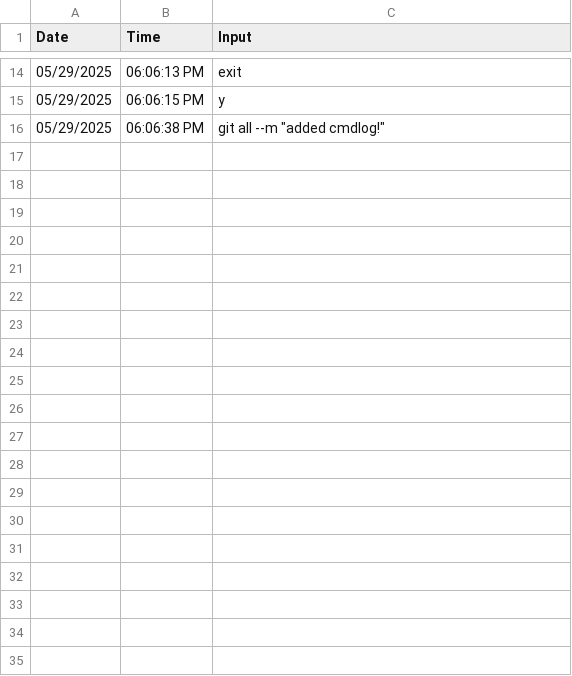
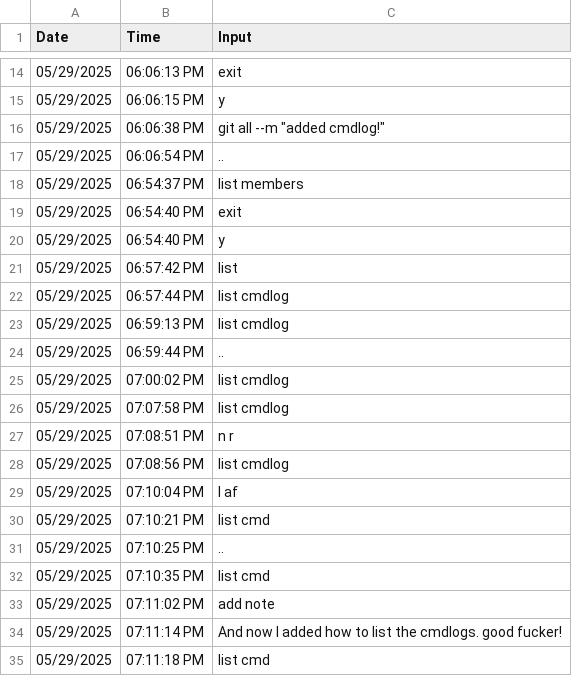
Before and after one commit to silvernuke911/Tambay-Tracker, a CSV file: TambayTracker2.0/cmdlogs/cmdlogs.csv, drawn as a sheet; only a part is shown, gaps mark what is left out; the diff covers the shown part only; the diff names each change by its address in the sheet, - before the commit and + after, or states it on an @@ line.

```diff
--- a/TambayTracker2.0/cmdlogs/cmdlogs.csv
+++ b/TambayTracker2.0/cmdlogs/cmdlogs.csv
+row 17: 05/29/2025 | 06:06:54 PM | ..
+row 18: 05/29/2025 | 06:54:37 PM | list members
+row 19: 05/29/2025 | 06:54:40 PM | exit
+row 20: 05/29/2025 | 06:54:40 PM | y
+row 21: 05/29/2025 | 06:57:42 PM | list
+row 22: 05/29/2025 | 06:57:44 PM | list cmdlog
+row 23: 05/29/2025 | 06:59:13 PM | list cmdlog
+row 24: 05/29/2025 | 06:59:44 PM | ..
+row 25: 05/29/2025 | 07:00:02 PM | list cmdlog
+row 26: 05/29/2025 | 07:07:58 PM | list cmdlog
+row 27: 05/29/2025 | 07:08:51 PM | n r
+row 28: 05/29/2025 | 07:08:56 PM | list cmdlog
+row 29: 05/29/2025 | 07:10:04 PM | l af
+row 30: 05/29/2025 | 07:10:21 PM | list cmd
+row 31: 05/29/2025 | 07:10:25 PM | ..
+row 32: 05/29/2025 | 07:10:35 PM | list cmd
+row 33: 05/29/2025 | 07:11:02 PM | add note
+row 34: 05/29/2025 | 07:11:14 PM | And now I added how to list the cmdlogs. good fucker!
+row 35: 05/29/2025 | 07:11:18 PM | list cmd
```
Also changed, not shown: 23 added rows elsewhere in this file, TambayTracker2.0/notes/note.csv, 3 other files.
